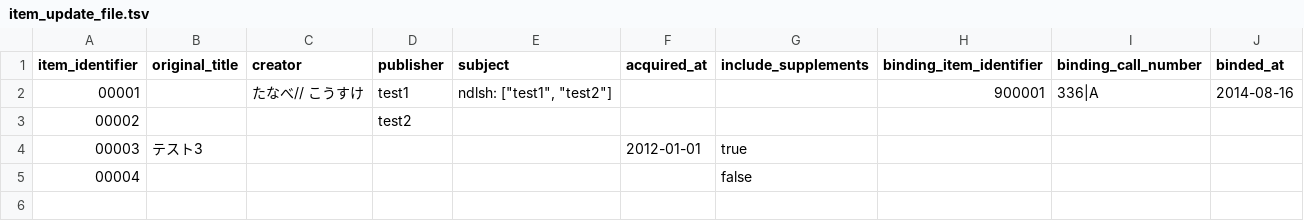
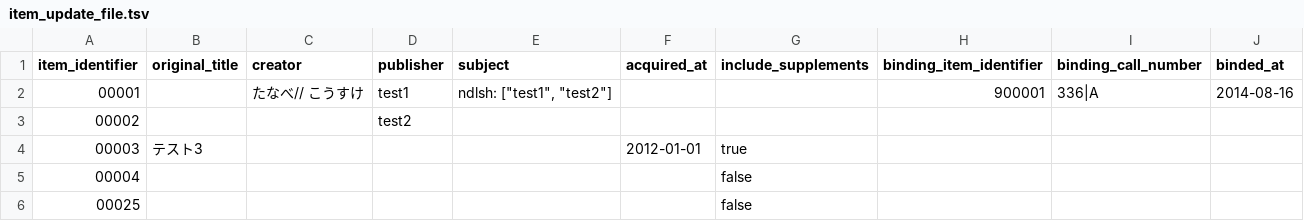
Before and after one commit to next-l/enju_biblio, a TSV file: examples/item_update_file.tsv, drawn as a sheet.

Commit message:
do not update column if value is not set next-l/enju_leaf#863

```diff
--- a/examples/item_update_file.tsv
+++ b/examples/item_update_file.tsv
@@ -5 +5,2 @@ item_identifier	original_title	creator	publisher	subject	acquired_at	include_sup
 00004						false			
+00025						false			
```
Also changed, not shown: 3 other files.
